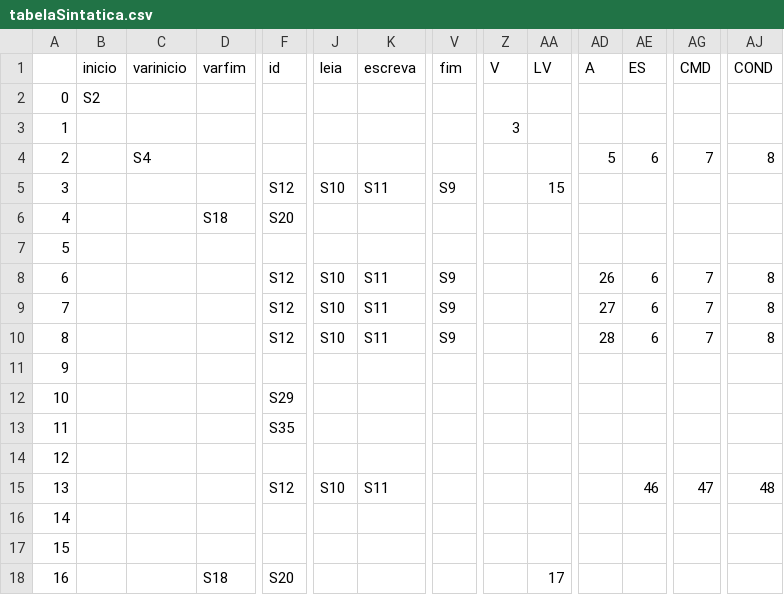
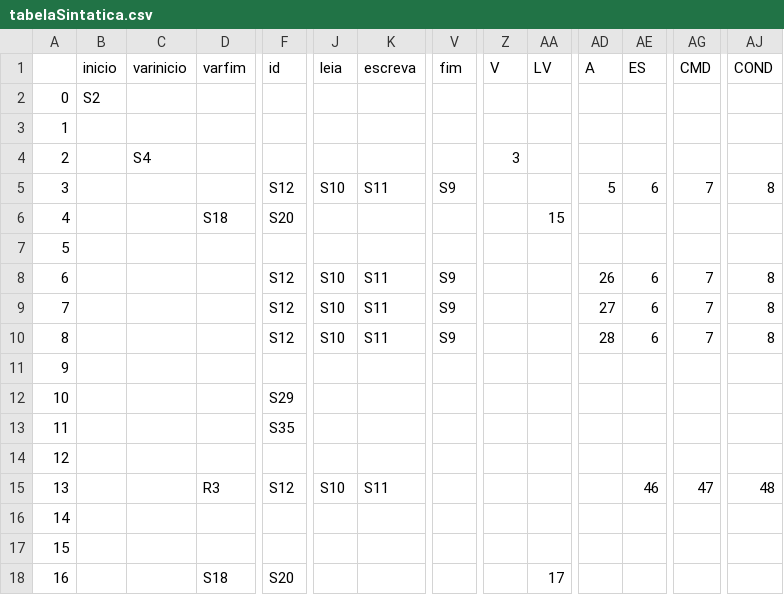
Before and after one commit to warleygsantos/Compiladores-Tab3, a CSV file: src/tabelaSintatica.csv, drawn as a sheet; only a part is shown, gaps mark what is left out; removed rows and columns are numbered as before the commit, all else as after; rows hold the shown columns only; the diff names each change by its address in the sheet, - before the commit and + after, or states it on an @@ line.

```diff
--- a/src/tabelaSintatica.csv
+++ b/src/tabelaSintatica.csv
-Z3 (V): 3
+Z3 (V): (empty)
-row 4: 2 |  | S4 |  |  |  |  |  |  |  | 5 | 6 | 7 | 8
-row 5: 3 |  |  |  | S12 | S10 | S11 | S9 |  | 15
+row 4: 2 |  | S4 |  |  |  |  |  | 3
+row 5: 3 |  |  |  | S12 | S10 | S11 | S9 |  |  | 5 | 6 | 7 | 8
-AA6 (LV): (empty)
+AA6 (LV): 15
-D15 (varfim): (empty)
+D15 (varfim): R3
```
Also changed, not shown: 1 other file.
